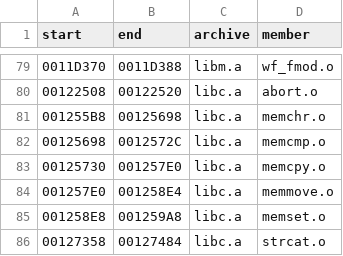
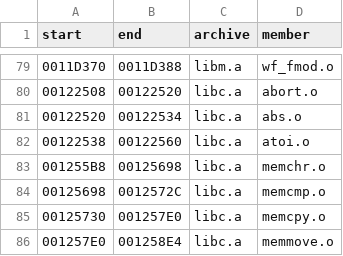
Before and after one commit to OpenGameWorks/OpenGNG, a TSV file: config/sdk.tsv, drawn as a sheet; only a part is shown, gaps mark what is left out; the shorter side is filled out with more unchanged rows; the diff names each change by its address in the sheet, - before the commit and + after, or states it on an @@ line.

```diff
--- a/config/sdk.tsv
+++ b/config/sdk.tsv
+row 81: 00122520 | 00122534 | libc.a | abs.o
+row 82: 00122538 | 00122560 | libc.a | atoi.o
```
Also changed, not shown: 1 other file.
